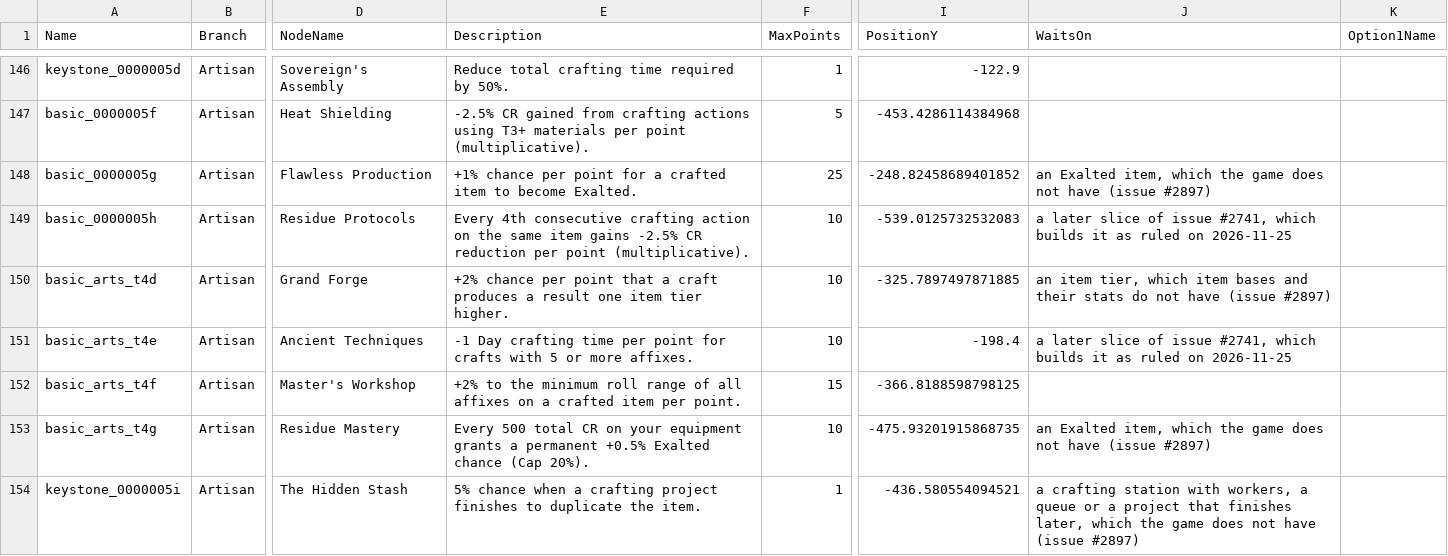
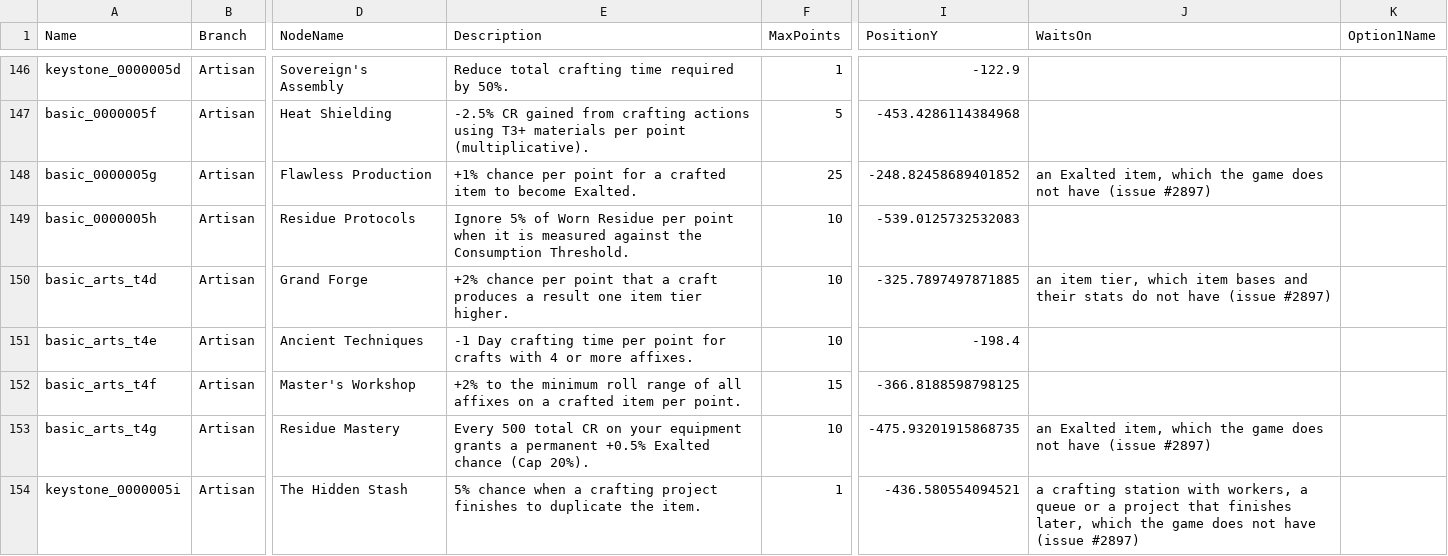
Before and after one commit to sdubois777/Cataclysm, a CSV file: game/Data/EmpireTreeNodes.csv, drawn as a sheet; only a part is shown, gaps mark what is left out; the diff names each change by its address in the sheet, - before the commit and + after, or states it on an @@ line.

```diff
--- a/game/Data/EmpireTreeNodes.csv
+++ b/game/Data/EmpireTreeNodes.csv
-E149 (Description): Every 4th consecutive crafting action on the same item gains -2.5% CR reduction per point (multiplicative).
+E149 (Description): Ignore 5% of Worn Residue per point when it is measured against the Consumption Threshold.
-J149 (WaitsOn): a later slice of issue #2741, which builds it as ruled on 2026-11-25
+J149 (WaitsOn): (empty)
-E151 (Description): …crafts with 5 or more…
+E151 (Description): …crafts with 4 or more…
-J151 (WaitsOn): a later slice of issue #2741, which builds it as ruled on 2026-11-25
+J151 (WaitsOn): (empty)
```
Also changed, not shown: game/Data/EmpireTreeEffects.csv, 19 other files.
